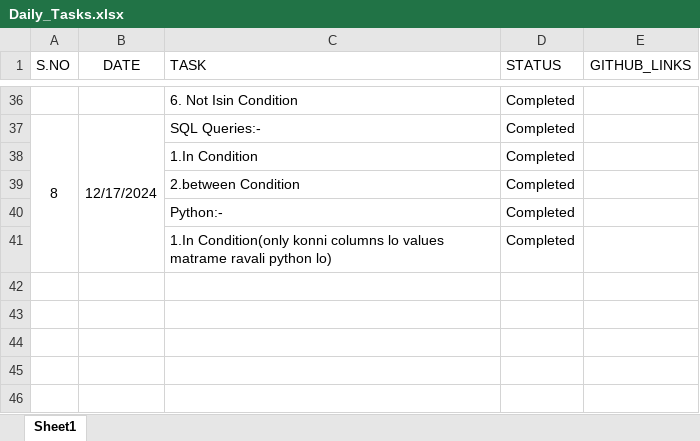
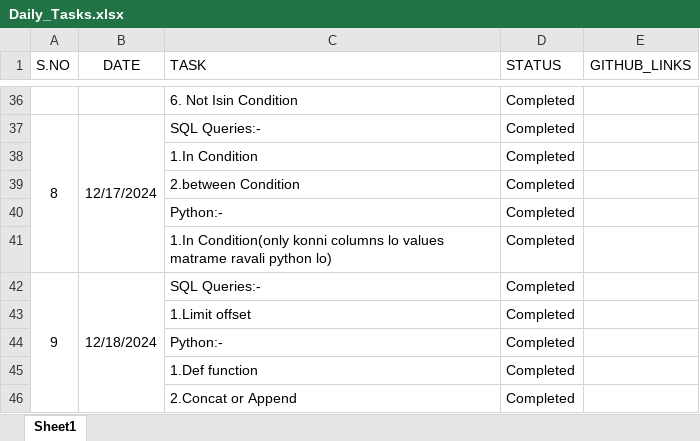
Before and after one commit to Swathiloya/Daily_Status, an Excel workbook: Daily_Tasks.xlsx, sheet Sheet1, drawn as a sheet; only a part is shown, gaps mark what is left out; values as stored, in another font and other column widths than the file's, no borders; the diff names each change by its address in the sheet, - before the commit and + after, or states it on an @@ line.

```diff
--- a/Daily_Tasks.xlsx (sheet Sheet1)
+++ b/Daily_Tasks.xlsx (sheet Sheet1)
+row 42: 9 | 12/18/2024 | SQL Queries:- | Completed
+row 43:  |  | 1.Limit offset | Completed
+row 44:  |  | Python:- | Completed
+row 45:  |  | 1.Def function | Completed
+row 46:  |  | 2.Concat or Append | Completed
```
Also changed, not shown: 1 other file.
